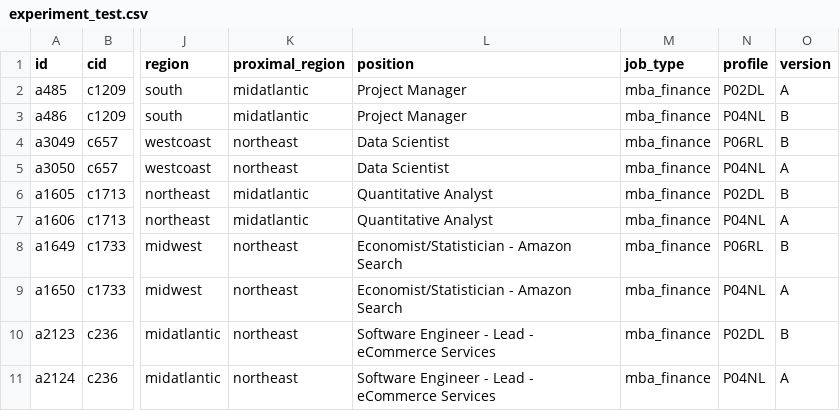
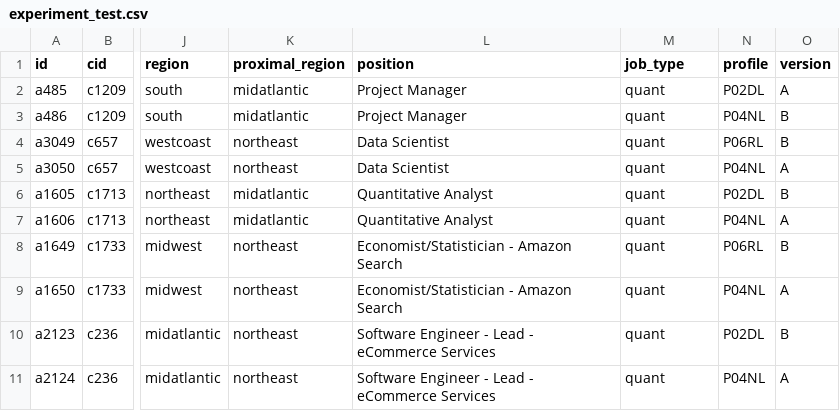
Before and after one commit to jmausolf/office_politics, a CSV file: experiment_test.csv, drawn as a sheet; only a part is shown, gaps mark what is left out; the diff names each change by its address in the sheet, - before the commit and + after, or states it on an @@ line.

```diff
--- a/experiment_test.csv
+++ b/experiment_test.csv
-M2:M11 (job_type): mba_finance
+M2:M11 (job_type): quant
```
Also changed, not shown: keys/ga_school_key.csv, keys/int_key.csv, 3 other files.
